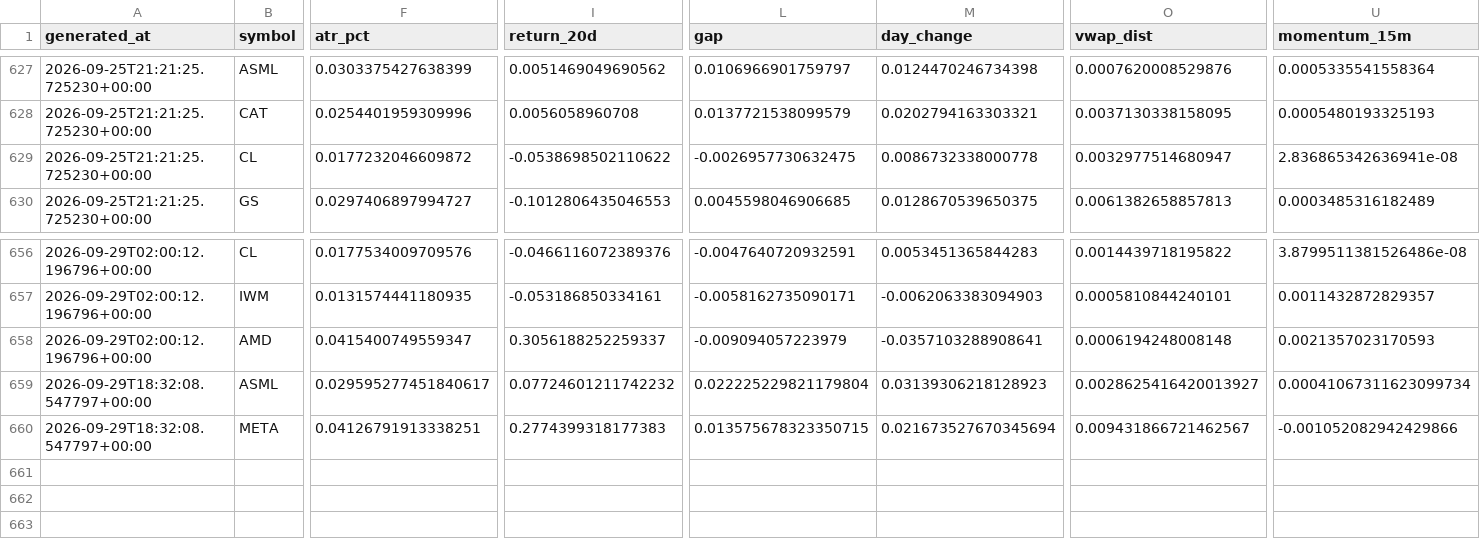
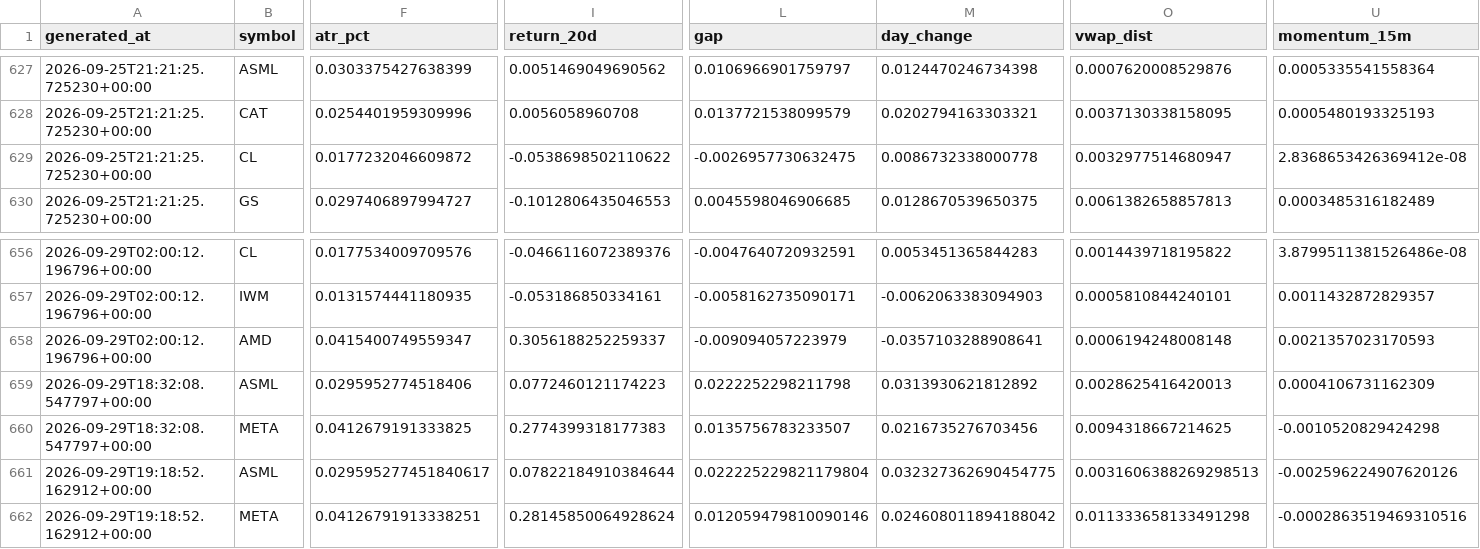
Before and after one commit to rk93/stocks-ai-analyzer, a CSV file: data/day_opportunities_history.csv, drawn as a sheet; only a part is shown, gaps mark what is left out; rows hold the shown columns only; the diff names each change by its address in the sheet, - before the commit and + after, or states it on an @@ line.

```diff
--- a/data/day_opportunities_history.csv
+++ b/data/day_opportunities_history.csv
-U629 (momentum_15m): 2.836865342636941e-08
+U629 (momentum_15m): 2.8368653426369412e-08
-F659 (atr_pct): 0.029595277451840617
+F659 (atr_pct): 0.0295952774518406
-I659 (return_20d): 0.07724601211742232
+I659 (return_20d): 0.0772460121174223
-L659 (gap): 0.022225229821179804
+L659 (gap): 0.0222252298211798
-M659 (day_change): 0.03139306218128923
+M659 (day_change): 0.0313930621812892
-O659 (vwap_dist): 0.0028625416420013927
+O659 (vwap_dist): 0.0028625416420013
-U659 (momentum_15m): 0.00041067311623099734
+U659 (momentum_15m): 0.0004106731162309
-F660 (atr_pct): 0.04126791913338251
+F660 (atr_pct): 0.0412679191333825
-L660 (gap): 0.013575678323350715
+L660 (gap): 0.0135756783233507
-M660 (day_change): 0.021673527670345694
+M660 (day_change): 0.0216735276703456
-O660 (vwap_dist): 0.009431866721462567
+O660 (vwap_dist): 0.0094318667214625
-U660 (momentum_15m): -0.001052082942429866
+U660 (momentum_15m): -0.0010520829424298
+row 661: 2026-09-29T19:18:52.162912+00:00 | ASML | 0.029595277451840617 | 0.07822184910384644 | 0.022225229821179804 | 0.032327362690454775 | 0.0031606388269298513 | -0.002596224907620126
+row 662: 2026-09-29T19:18:52.162912+00:00 | META | 0.04126791913338251 | 0.28145850064928624 | 0.012059479810090146 | 0.024608011894188042 | 0.011333658133491298 | -0.0002863519469310516
```
Also changed, not shown: data/backtest_trades.csv, data/day_opportunities_latest.csv, 19 other files.
